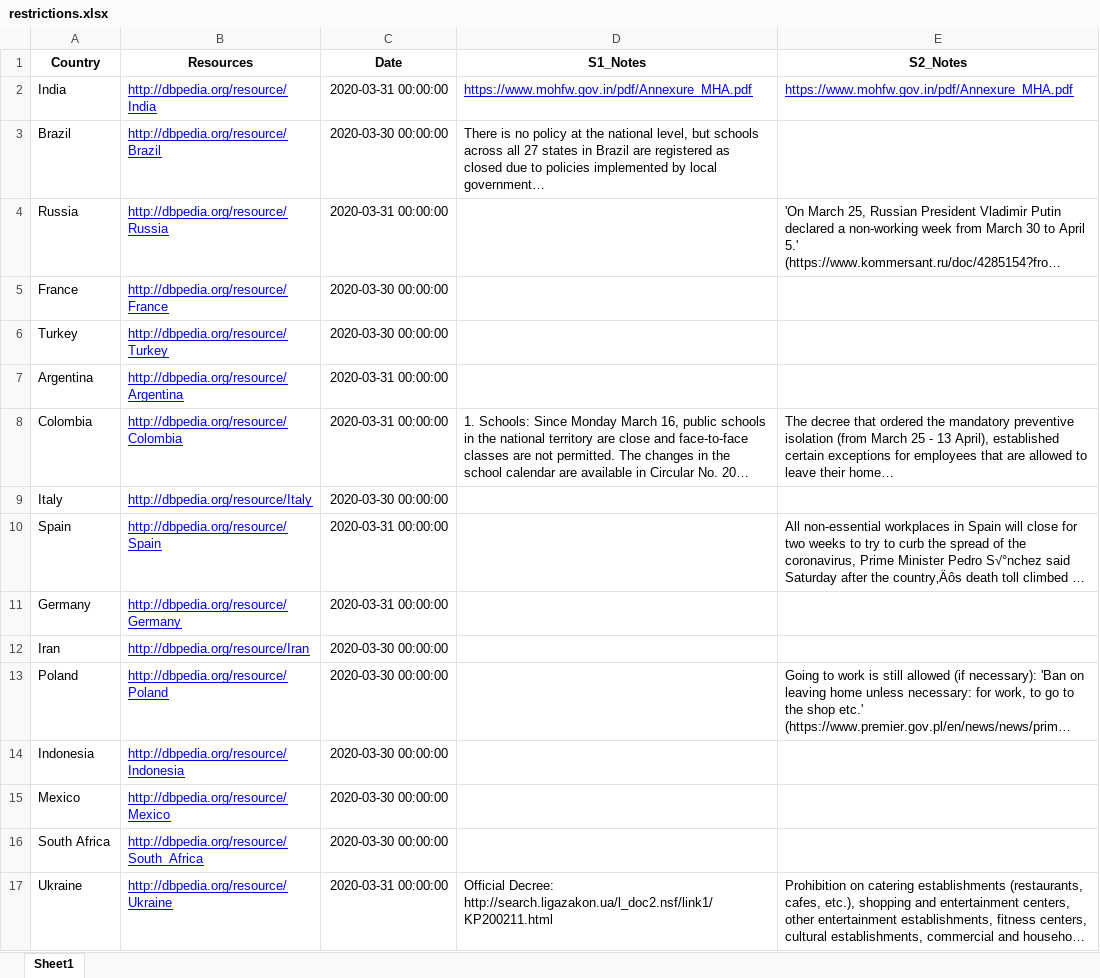
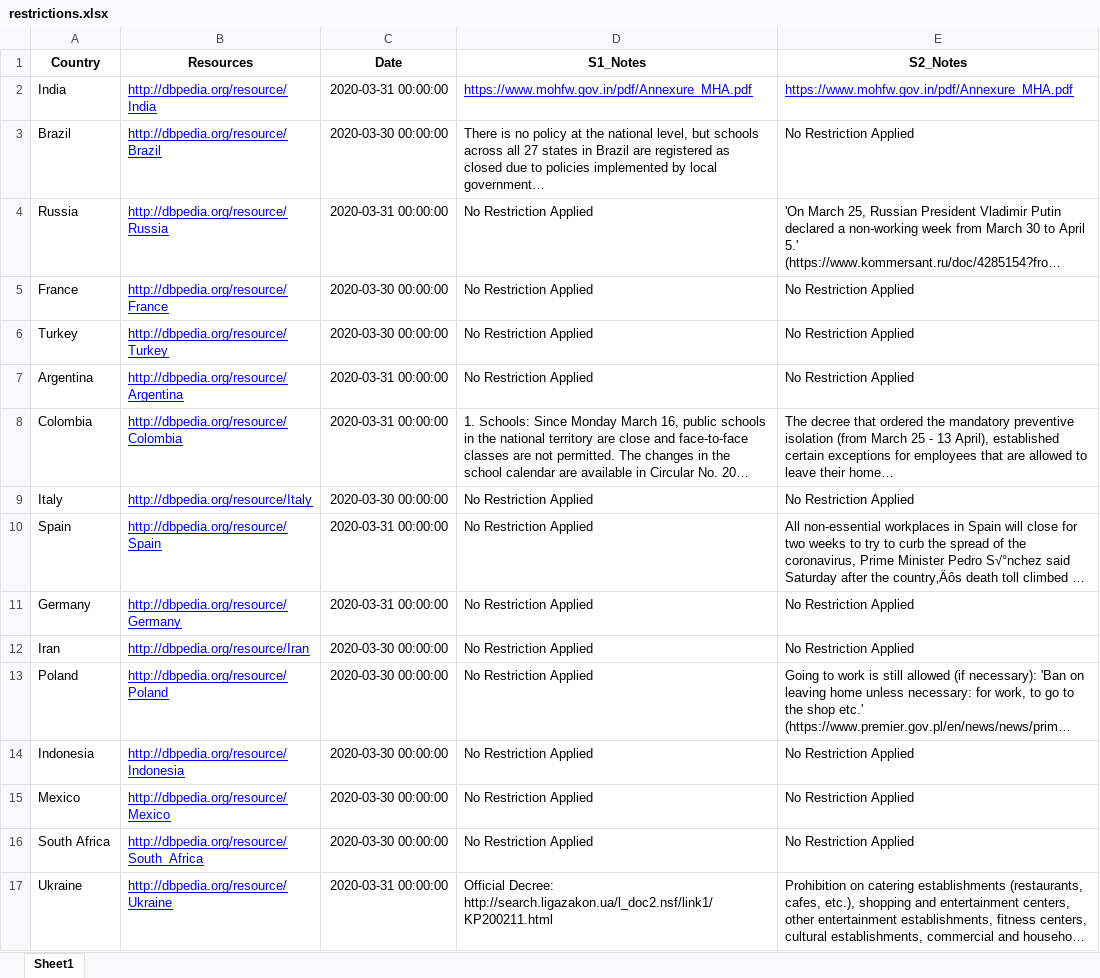
Before and after one commit to abmohajeri/covid19-ontology, an Excel workbook: datasets/restriction/restrictions.xlsx, sheet Sheet1, drawn as a sheet; only a part is shown; long unchanged cells end in …; values as stored, in another font and other column widths than the file's, no borders; the diff covers the shown part only; the diff names each change by its address in the sheet, - before the commit and + after, or states it on an @@ line.

Commit message:
Dataset Updated

```diff
--- a/datasets/restriction/restrictions.xlsx (sheet Sheet1)
+++ b/datasets/restriction/restrictions.xlsx (sheet Sheet1)
-E3 (S2_Notes): (empty)
+E3 (S2_Notes): No Restriction Applied
-D4:D7 (S1_Notes): (empty)
+D4:D7 (S1_Notes): No Restriction Applied
-E5:E7 (S2_Notes): (empty)
+E5:E7 (S2_Notes): No Restriction Applied
-D9:D16 (S1_Notes): (empty)
+D9:D16 (S1_Notes): No Restriction Applied
-E9 (S2_Notes): (empty)
+E9 (S2_Notes): No Restriction Applied
-E11:E12 (S2_Notes): (empty)
+E11:E12 (S2_Notes): No Restriction Applied
-E14:E16 (S2_Notes): (empty)
+E14:E16 (S2_Notes): No Restriction Applied
```
Also changed, not shown: 290 edited cells elsewhere in this sheet, 1 other file.
